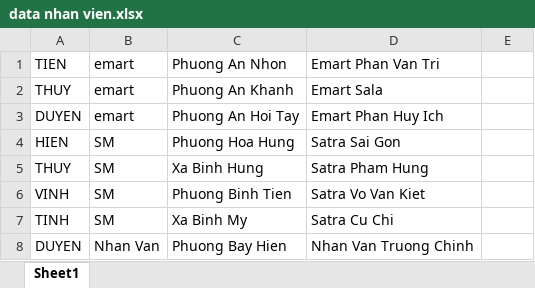
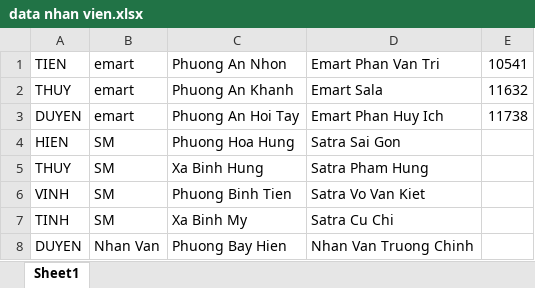
Before and after one commit to vodongduc201-maker/Tem-Co.op, an Excel workbook: data nhan vien.xlsx, sheet Sheet1, drawn as a sheet; only a part is shown; values as stored, in another font and other column widths than the file's, no borders; conditional formats not drawn; the diff names each change by its address in the sheet, - before the commit and + after, or states it on an @@ line.

Commit message:
Add files via upload

```diff
--- a/data nhan vien.xlsx (sheet Sheet1)
+++ b/data nhan vien.xlsx (sheet Sheet1)
-E1: (empty)
+E1: 10541
-E2: (empty)
+E2: 11632
-E3: (empty)
+E3: 11738
```
